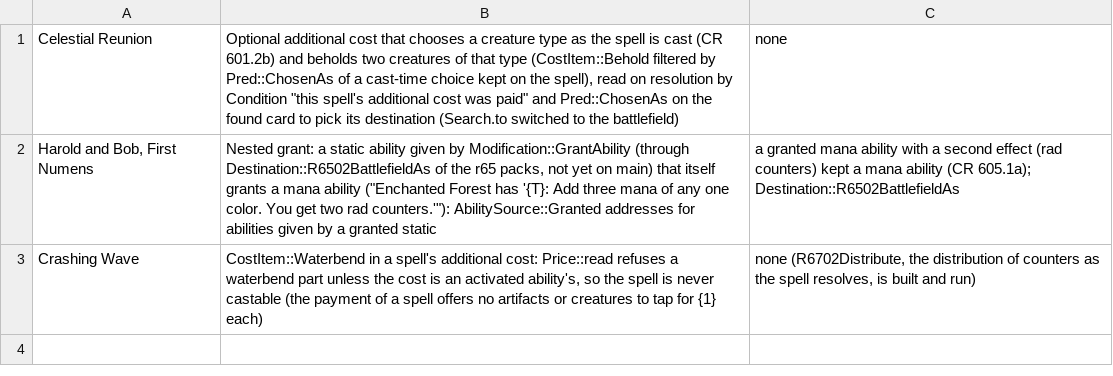
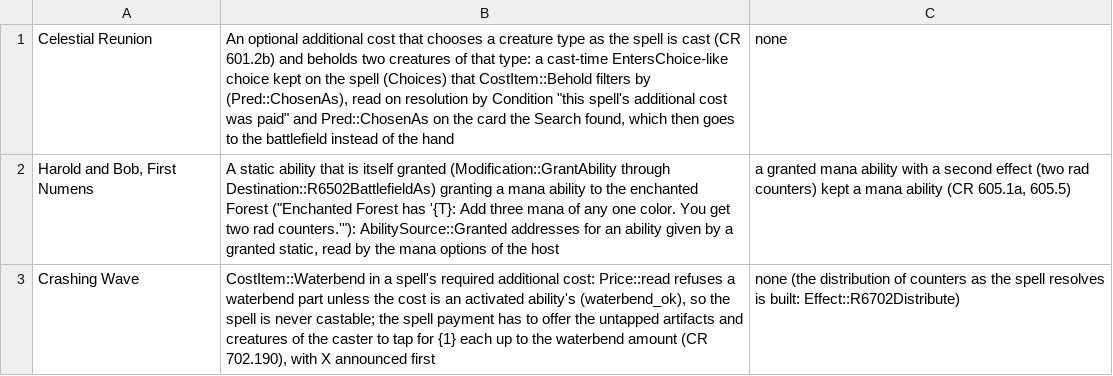
Before and after one commit to Clusterforgers/magic, a TSV file: blockers/r67-02.tsv, drawn as a sheet.

```diff
--- a/blockers/r67-02.tsv
+++ b/blockers/r67-02.tsv
@@ -1,3 +1,3 @@
-Celestial Reunion	Optional additional cost that chooses a creature type as the spell is cast (CR 601.2b) and beholds two creatures of that type (CostItem::Behold filtered by Pred::ChosenAs of a cast-time choice kept on the spell), read on resolution by Condition "this spell's additional cost was paid" and Pred::ChosenAs on the found card to pick its destination (Search.to switched to the battlefield)	none
-Harold and Bob, First Numens	Nested grant: a static ability given by Modification::GrantAbility (through Destination::R6502BattlefieldAs of the r65 packs, not yet on main) that itself grants a mana ability ("Enchanted Forest has '{T}: Add three mana of any one color. You get two rad counters.'"): AbilitySource::Granted addresses for abilities given by a granted static	a granted mana ability with a second effect (rad counters) kept a mana ability (CR 605.1a); Destination::R6502BattlefieldAs
-Crashing Wave	CostItem::Waterbend in a spell's additional cost: Price::read refuses a waterbend part unless the cost is an activated ability's, so the spell is never castable (the payment of a spell offers no artifacts or creatures to tap for {1} each)	none (R6702Distribute, the distribution of counters as the spell resolves, is built and run)
+Celestial Reunion	An optional additional cost that chooses a creature type as the spell is cast (CR 601.2b) and beholds two creatures of that type: a cast-time EntersChoice-like choice kept on the spell (Choices) that CostItem::Behold filters by (Pred::ChosenAs), read on resolution by Condition "this spell's additional cost was paid" and Pred::ChosenAs on the card the Search found, which then goes to the battlefield instead of the hand	none
+Harold and Bob, First Numens	A static ability that is itself granted (Modification::GrantAbility through Destination::R6502BattlefieldAs) granting a mana ability to the enchanted Forest ("Enchanted Forest has '{T}: Add three mana of any one color. You get two rad counters.'"): AbilitySource::Granted addresses for an ability given by a granted static, read by the mana options of the host	a granted mana ability with a second effect (two rad counters) kept a mana ability (CR 605.1a, 605.5)
+Crashing Wave	CostItem::Waterbend in a spell's required additional cost: Price::read refuses a waterbend part unless the cost is an activated ability's (waterbend_ok), so the spell is never castable; the spell payment has to offer the untapped artifacts and creatures of the caster to tap for {1} each up to the waterbend amount (CR 702.190), with X announced first	none (the distribution of counters as the spell resolves is built: Effect::R6702Distribute)
```
Also changed, not shown: 4 other files.
